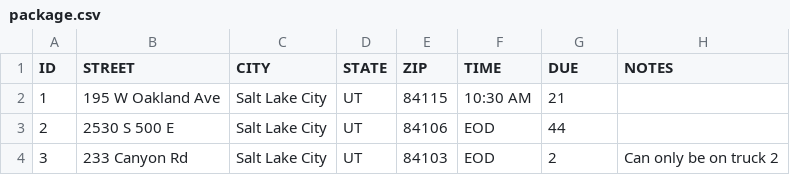
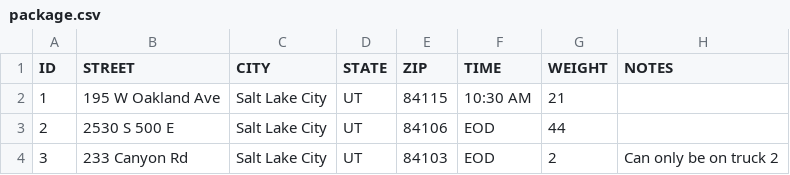
Before and after one commit to DSills735/WGUPS-DSA2, a CSV file: package.csv, drawn as a sheet; only a part is shown.

```diff
--- a/package.csv
+++ b/package.csv
@@ -1,2 +1,2 @@
-ID, STREET, CITY, STATE, ZIP, TIME, DUE, NOTES
+ID, STREET, CITY, STATE, ZIP, TIME, WEIGHT, NOTES
 1,195 W Oakland Ave,Salt Lake City,UT,84115,10:30 AM,21,
```
Also changed, not shown: delivery_addresses.csv, 1 other file.
